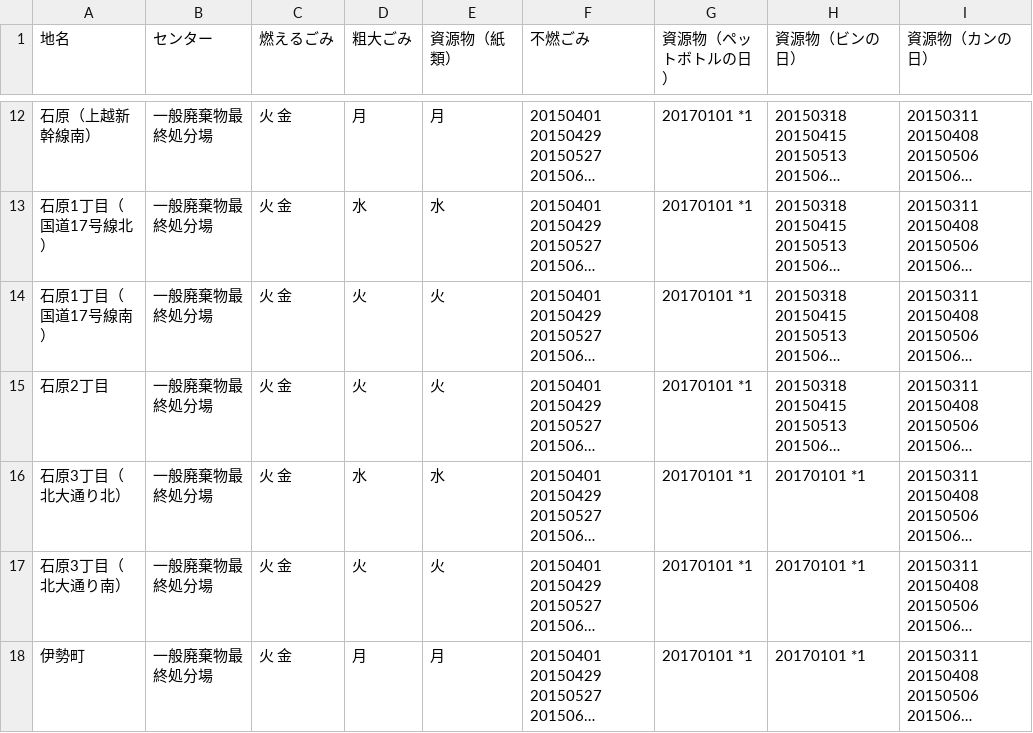
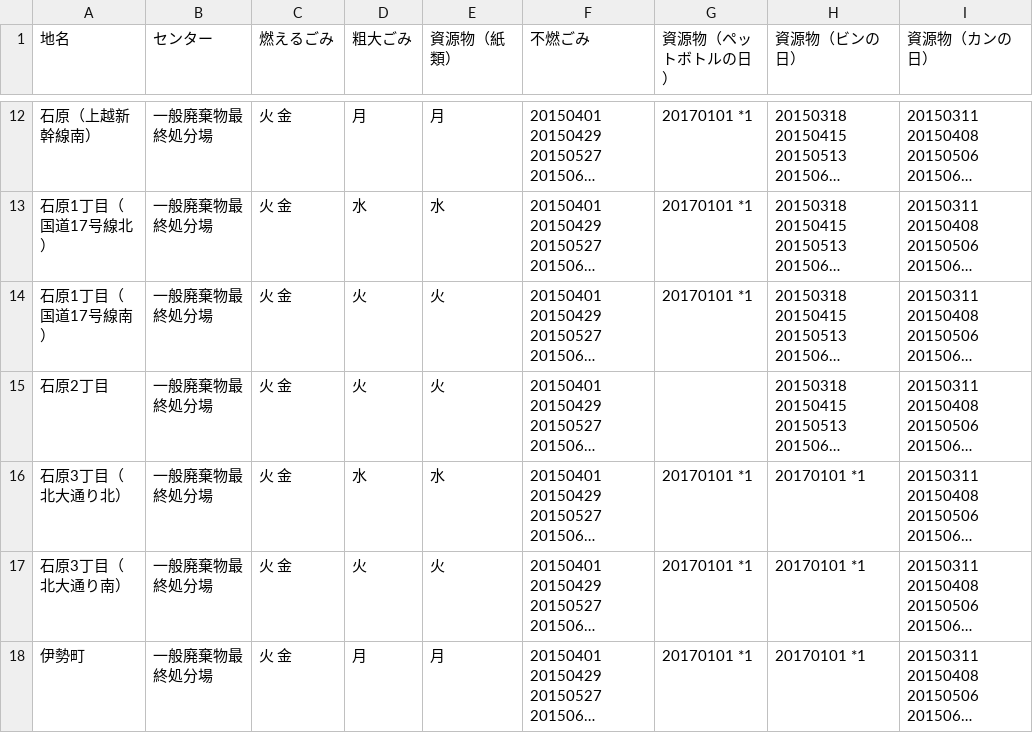
Before and after one commit to 50saisatte/5374, a CSV file: data/area_days.csv, drawn as a sheet; only a part is shown, gaps mark what is left out; long unchanged cells end in …; the diff names each change by its address in the sheet, - before the commit and + after, or states it on an @@ line.

Commit message:
Update area_days.csv

```diff
--- a/data/area_days.csv
+++ b/data/area_days.csv
-G15 (資源物（ペットボトルの日）): 20170101 *1
+G15 (資源物（ペットボトルの日）): (empty)
```
